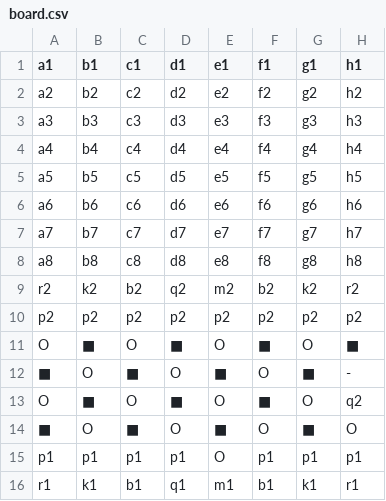
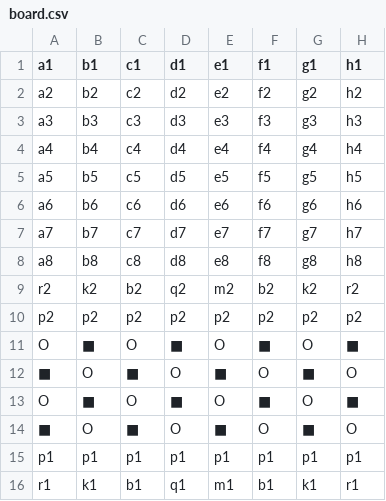
Before and after one commit to Gluke8/Chess-Re-Creation, a CSV file: board.csv, drawn as a sheet.

```diff
--- a/board.csv
+++ b/board.csv
@@ -11,6 +11,6 @@ p2 ,p2 ,p2 ,p2 ,p2 ,p2 ,p2 ,p2
 O  ,■  ,O  ,■  ,O  ,■  ,O  ,■
-■  ,O  ,■  ,O  ,■  ,O  ,■  ,-
-O  ,■  ,O  ,■  ,O  ,■  ,O  ,q2
 ■  ,O  ,■  ,O  ,■  ,O  ,■  ,O
-p1 ,p1 ,p1 ,p1 ,O  ,p1 ,p1 ,p1
+O  ,■  ,O  ,■  ,O  ,■  ,O  ,■
+■  ,O  ,■  ,O  ,■  ,O  ,■  ,O
+p1 ,p1 ,p1 ,p1 ,p1 ,p1 ,p1 ,p1
 r1 ,k1 ,b1 ,q1 ,m1 ,b1 ,k1 ,r1
```
Also changed, not shown: 12 other files.
